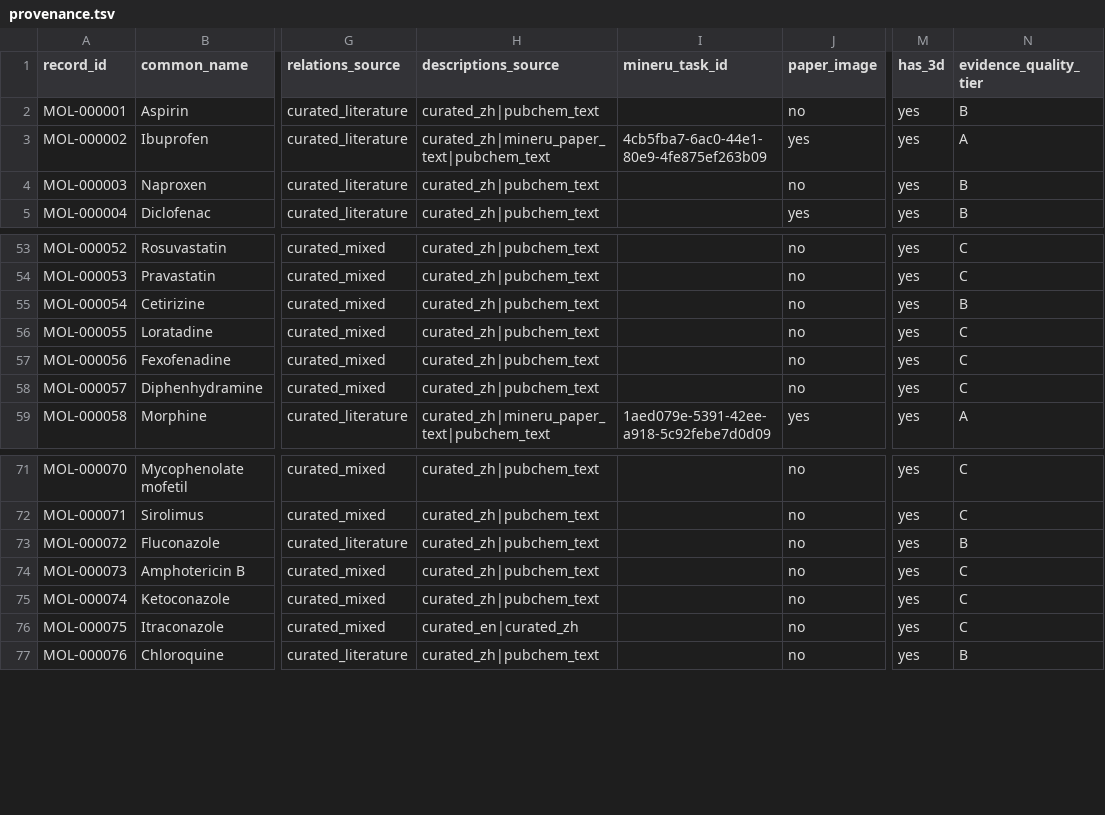
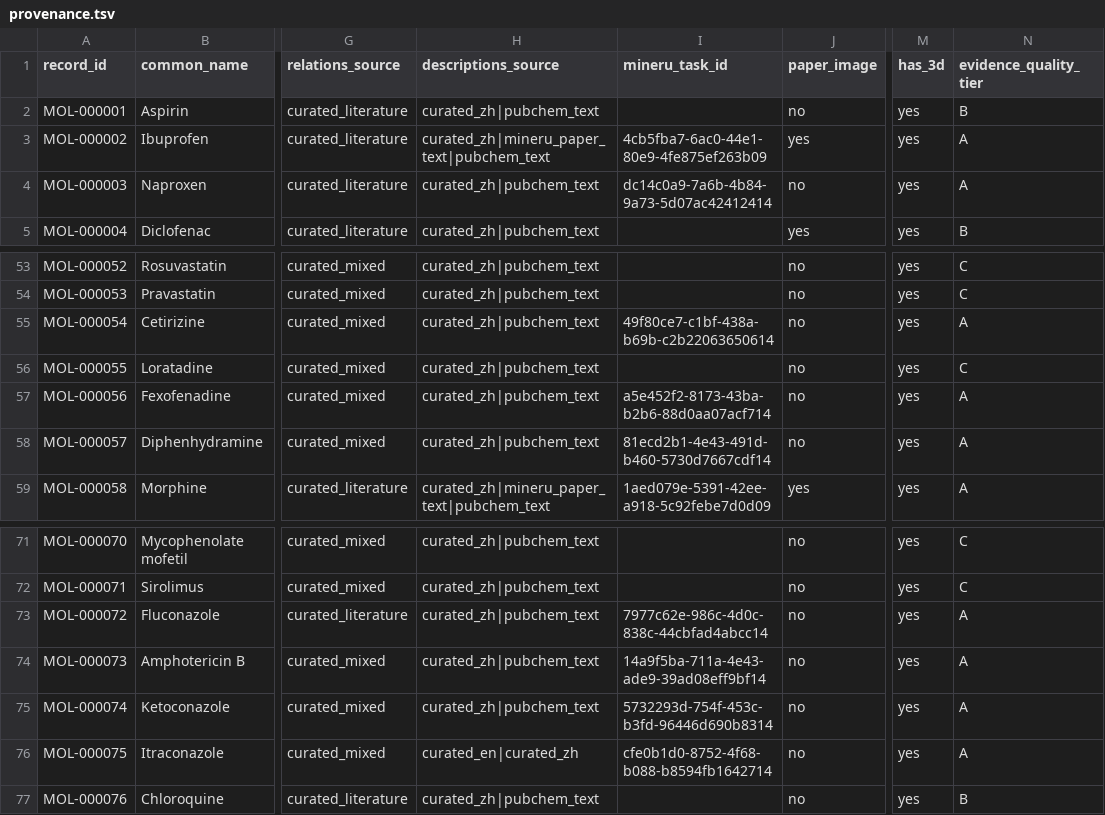
Before and after one commit to CacinieP/MDIC26-Track1-SciAlign, a TSV file: data/processed/provenance.tsv, drawn as a sheet; only a part is shown, gaps mark what is left out; the diff covers the shown part only; the diff names each change by its address in the sheet, - before the commit and + after, or states it on an @@ line.

```diff
--- a/data/processed/provenance.tsv
+++ b/data/processed/provenance.tsv
-I4 (mineru_task_id): (empty)
+I4 (mineru_task_id): dc14c0a9-7a6b-4b84-9a73-5d07ac42412414
-N4 (evidence_quality_tier): B
+N4 (evidence_quality_tier): A
-I55 (mineru_task_id): (empty)
+I55 (mineru_task_id): 49f80ce7-c1bf-438a-b69b-c2b22063650614
-N55 (evidence_quality_tier): B
+N55 (evidence_quality_tier): A
-I57 (mineru_task_id): (empty)
+I57 (mineru_task_id): a5e452f2-8173-43ba-b2b6-88d0aa07acf714
-N57:N58 (evidence_quality_tier): C
+N57:N58 (evidence_quality_tier): A
-I58 (mineru_task_id): (empty)
+I58 (mineru_task_id): 81ecd2b1-4e43-491d-b460-5730d7667cdf14
-I73 (mineru_task_id): (empty)
+I73 (mineru_task_id): 7977c62e-986c-4d0c-838c-44cbfad4abcc14
-N73 (evidence_quality_tier): B
+N73 (evidence_quality_tier): A
-I74 (mineru_task_id): (empty)
+I74 (mineru_task_id): 14a9f5ba-711a-4e43-ade9-39ad08eff9bf14
-N74:N76 (evidence_quality_tier): C
+N74:N76 (evidence_quality_tier): A
-I75 (mineru_task_id): (empty)
+I75 (mineru_task_id): 5732293d-754f-453c-b3fd-96446d690b8314
-I76 (mineru_task_id): (empty)
+I76 (mineru_task_id): cfe0b1d0-8752-4f68-b088-b8594fb1642714
```
Also changed, not shown: 34 edited cells elsewhere in this file, 29 other files.
